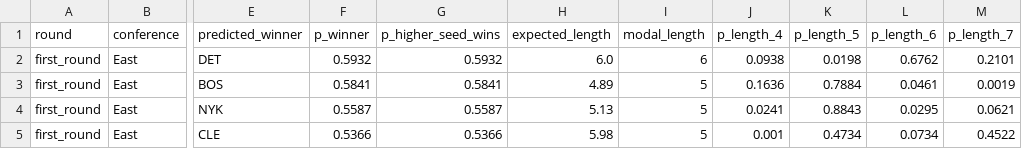
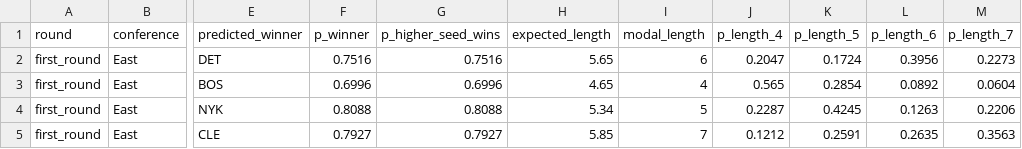
Before and after one commit to ruppdj/nba-playoff-predictor, a CSV file: data/predictions/2026/bracket_output.csv, drawn as a sheet; only a part is shown, gaps mark what is left out; the diff covers the shown part only; the diff names each change by its address in the sheet, - before the commit and + after, or states it on an @@ line.

```diff
--- a/data/predictions/2026/bracket_output.csv
+++ b/data/predictions/2026/bracket_output.csv
-F2 (p_winner): 0.5932
+F2 (p_winner): 0.7516
-G2 (p_higher_seed_wins): 0.5932
+G2 (p_higher_seed_wins): 0.7516
-H2 (expected_length): 6.0
+H2 (expected_length): 5.65
-J2 (p_length_4): 0.0938
+J2 (p_length_4): 0.2047
-K2 (p_length_5): 0.0198
+K2 (p_length_5): 0.1724
-L2 (p_length_6): 0.6762
+L2 (p_length_6): 0.3956
-M2 (p_length_7): 0.2101
+M2 (p_length_7): 0.2273
-F3 (p_winner): 0.5841
+F3 (p_winner): 0.6996
-G3 (p_higher_seed_wins): 0.5841
+G3 (p_higher_seed_wins): 0.6996
-H3 (expected_length): 4.89
+H3 (expected_length): 4.65
-I3 (modal_length): 5
+I3 (modal_length): 4
-J3 (p_length_4): 0.1636
+J3 (p_length_4): 0.565
-K3 (p_length_5): 0.7884
+K3 (p_length_5): 0.2854
-L3 (p_length_6): 0.0461
+L3 (p_length_6): 0.0892
-M3 (p_length_7): 0.0019
+M3 (p_length_7): 0.0604
-F4 (p_winner): 0.5587
+F4 (p_winner): 0.8088
-G4 (p_higher_seed_wins): 0.5587
+G4 (p_higher_seed_wins): 0.8088
-H4 (expected_length): 5.13
+H4 (expected_length): 5.34
-J4 (p_length_4): 0.0241
+J4 (p_length_4): 0.2287
-K4 (p_length_5): 0.8843
+K4 (p_length_5): 0.4245
-L4 (p_length_6): 0.0295
+L4 (p_length_6): 0.1263
-M4 (p_length_7): 0.0621
+M4 (p_length_7): 0.2206
-F5 (p_winner): 0.5366
+F5 (p_winner): 0.7927
-G5 (p_higher_seed_wins): 0.5366
+G5 (p_higher_seed_wins): 0.7927
-H5 (expected_length): 5.98
+H5 (expected_length): 5.85
-I5 (modal_length): 5
+I5 (modal_length): 7
-J5 (p_length_4): 0.001
+J5 (p_length_4): 0.1212
-K5 (p_length_5): 0.4734
+K5 (p_length_5): 0.2591
-L5 (p_length_6): 0.0734
+L5 (p_length_6): 0.2635
-M5 (p_length_7): 0.4522
+M5 (p_length_7): 0.3563
```
Also changed, not shown: 1 added row, 1 removed row and 80 edited cells elsewhere in this file, data/predictions/2026/bracket_input.csv, data/predictions/2026/champion_probabilities.csv, 9 other files.
